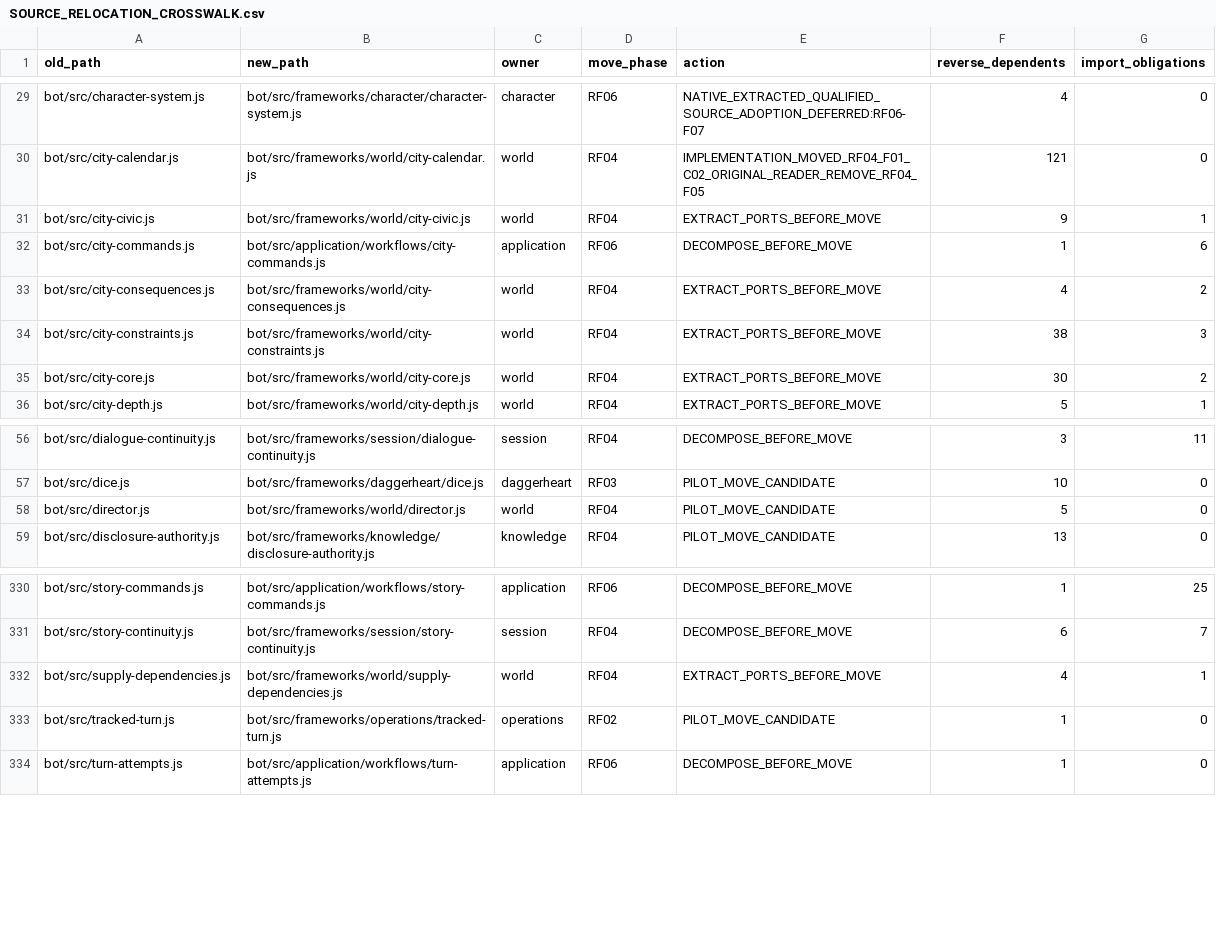
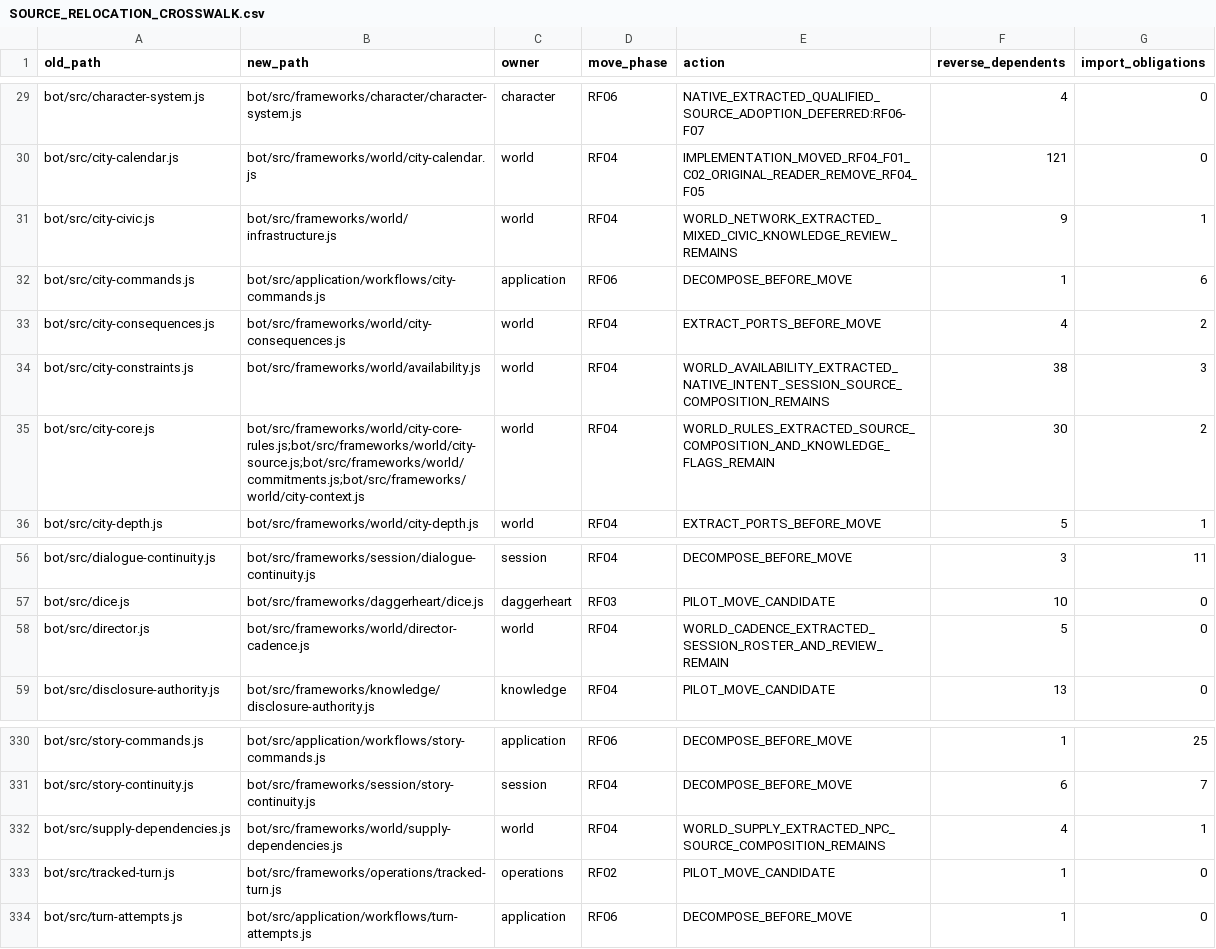
Before and after one commit to KeshireTheChaotic/Veiled_City, a CSV file: docs/Implementation_Plans/Framework_Refactor/SOURCE_RELOCATION_CROSSWALK.csv, drawn as a sheet; only a part is shown, gaps mark what is left out.

Commit message:
RF04-F01 separate infrastructure topology and service propagation

```diff
--- a/docs/Implementation_Plans/Framework_Refactor/SOURCE_RELOCATION_CROSSWALK.csv
+++ b/docs/Implementation_Plans/Framework_Refactor/SOURCE_RELOCATION_CROSSWALK.csv
@@ -30,7 +30,7 @@ old_path,new_path,owner,move_phase,action,reverse_dependents,import_obligations
 "bot/src/city-calendar.js","bot/src/frameworks/world/city-calendar.js","world","RF04","IMPLEMENTATION_MOVED_RF04_F01_C02_ORIGINAL_READER_REMOVE_RF04_F05","121","0"
-"bot/src/city-civic.js","bot/src/frameworks/world/city-civic.js","world","RF04","EXTRACT_PORTS_BEFORE_MOVE","9","1"
+"bot/src/city-civic.js","bot/src/frameworks/world/infrastructure.js","world","RF04","WORLD_NETWORK_EXTRACTED_MIXED_CIVIC_KNOWLEDGE_REVIEW_REMAINS","9","1"
 "bot/src/city-commands.js","bot/src/application/workflows/city-commands.js","application","RF06","DECOMPOSE_BEFORE_MOVE","1","6"
 "bot/src/city-consequences.js","bot/src/frameworks/world/city-consequences.js","world","RF04","EXTRACT_PORTS_BEFORE_MOVE","4","2"
-"bot/src/city-constraints.js","bot/src/frameworks/world/city-constraints.js","world","RF04","EXTRACT_PORTS_BEFORE_MOVE","38","3"
-"bot/src/city-core.js","bot/src/frameworks/world/city-core.js","world","RF04","EXTRACT_PORTS_BEFORE_MOVE","30","2"
+"bot/src/city-constraints.js","bot/src/frameworks/world/availability.js","world","RF04","WORLD_AVAILABILITY_EXTRACTED_NATIVE_INTENT_SESSION_SOURCE_COMPOSITION_REMAINS","38","3"
+"bot/src/city-core.js","bot/src/frameworks/world/city-core-rules.js;bot/src/frameworks/world/city-source.js;bot/src/frameworks/world/commitments.js;bot/src/frameworks/world/city-context.js","world","RF04","WORLD_RULES_EXTRACTED_SOURCE_COMPOSITION_AND_KNOWLEDGE_FLAGS_REMAIN","30","2"
 "bot/src/city-depth.js","bot/src/frameworks/world/city-depth.js","world","RF04","EXTRACT_PORTS_BEFORE_MOVE","5","1"
@@ -57,3 +57,3 @@ old_path,new_path,owner,move_phase,action,reverse_dependents,import_obligations
 "bot/src/dice.js","bot/src/frameworks/daggerheart/dice.js","daggerheart","RF03","PILOT_MOVE_CANDIDATE","10","0"
-"bot/src/director.js","bot/src/frameworks/world/director.js","world","RF04","PILOT_MOVE_CANDIDATE","5","0"
+"bot/src/director.js","bot/src/frameworks/world/director-cadence.js","world","RF04","WORLD_CADENCE_EXTRACTED_SESSION_ROSTER_AND_REVIEW_REMAIN","5","0"
 "bot/src/disclosure-authority.js","bot/src/frameworks/knowledge/disclosure-authority.js","knowledge","RF04","PILOT_MOVE_CANDIDATE","13","0"
@@ -331,3 +331,3 @@ old_path,new_path,owner,move_phase,action,reverse_dependents,import_obligations
 "bot/src/story-continuity.js","bot/src/frameworks/session/story-continuity.js","session","RF04","DECOMPOSE_BEFORE_MOVE","6","7"
-"bot/src/supply-dependencies.js","bot/src/frameworks/world/supply-dependencies.js","world","RF04","EXTRACT_PORTS_BEFORE_MOVE","4","1"
+"bot/src/supply-dependencies.js","bot/src/frameworks/world/supply-dependencies.js","world","RF04","WORLD_SUPPLY_EXTRACTED_NPC_SOURCE_COMPOSITION_REMAINS","4","1"
 "bot/src/tracked-turn.js","bot/src/frameworks/operations/tracked-turn.js","operations","RF02","PILOT_MOVE_CANDIDATE","1","0"
```
Also changed, not shown: 14 other files.
